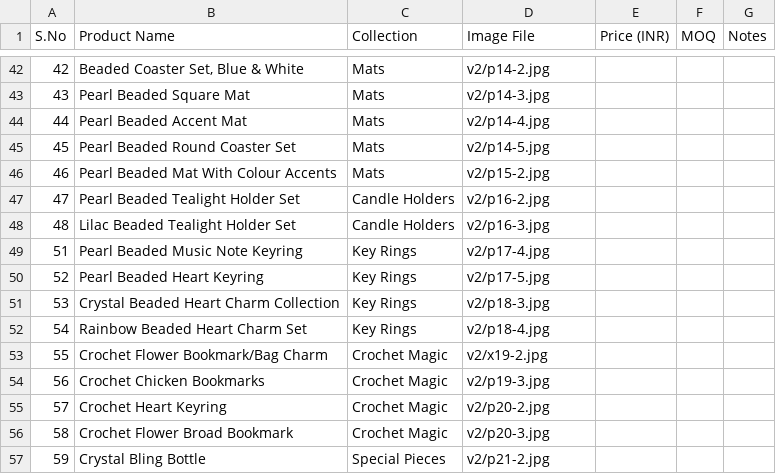
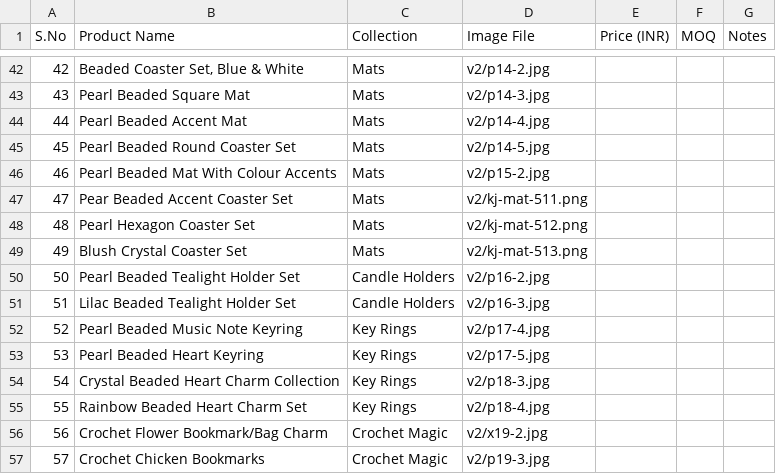
Before and after one commit to kalajay-handcrafted/Kalajay, a CSV file: Final/Kalajay Catalogue.csv, drawn as a sheet; only a part is shown, gaps mark what is left out; the shorter side is filled out with more unchanged rows; addresses are those after the commit; the diff names each change by its address in the sheet, - before the commit and + after, or states it on an @@ line.

Commit message:
added product

```diff
--- a/Final/Kalajay Catalogue.csv
+++ b/Final/Kalajay Catalogue.csv
+row 47: 47 | Pear Beaded Accent Coaster Set | Mats | v2/kj-mat-511.png
+row 48: 48 | Pearl Hexagon Coaster Set | Mats | v2/kj-mat-512.png
+row 49: 49 | Blush Crystal Coaster Set | Mats | v2/kj-mat-513.png
@@ column A (S.No) renumbered from row 50 down @@
```
Also changed, not shown: 6 other files.
